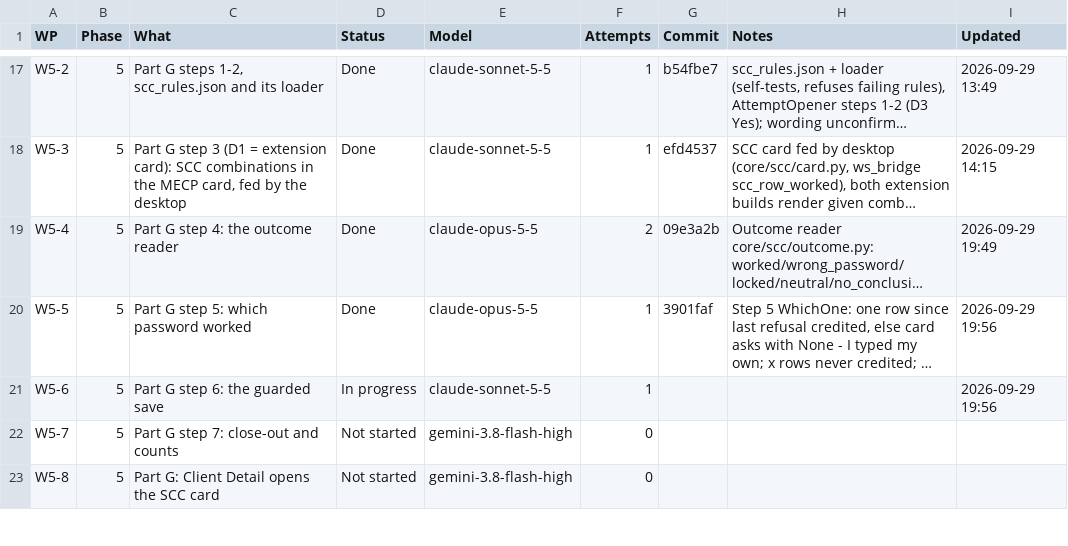
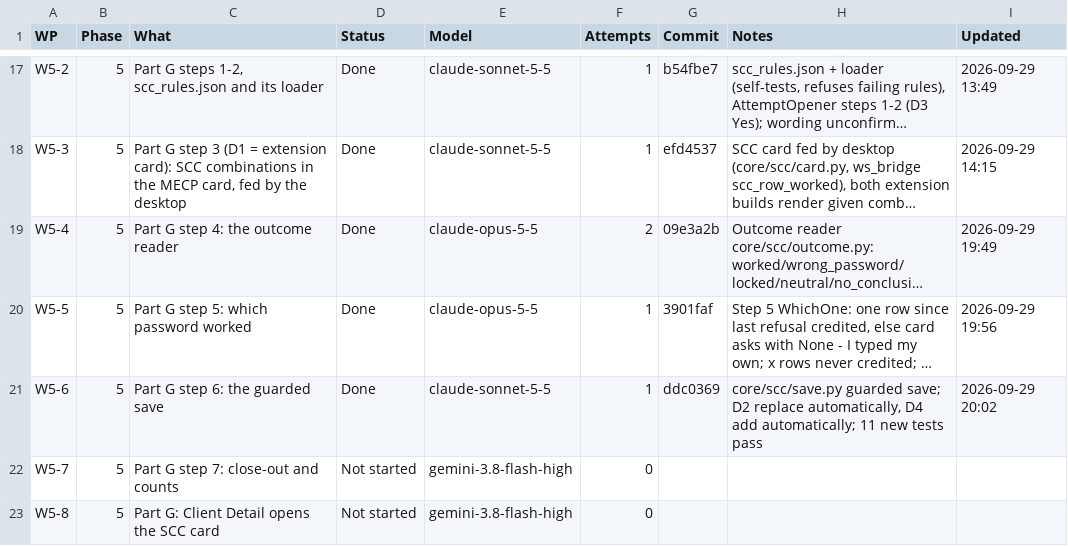
Before and after one commit to NexCardel/Project_Sera, a CSV file: docs/autofill_tweaks/autofill-tweaks-status.csv, drawn as a sheet; only a part is shown, gaps mark what is left out; long unchanged cells end in …; the diff names each change by its address in the sheet, - before the commit and + after, or states it on an @@ line.

```diff
--- a/docs/autofill_tweaks/autofill-tweaks-status.csv
+++ b/docs/autofill_tweaks/autofill-tweaks-status.csv
-D21 (Status): In progress
+D21 (Status): Done
-G21 (Commit): (empty)
+G21 (Commit): ddc0369
-H21 (Notes): (empty)
+H21 (Notes): core/scc/save.py guarded save; D2 replace automatically, D4 add automatically; 11 new tests pass
-I21 (Updated): 2026-09-29 19:56
+I21 (Updated): 2026-09-29 20:02
```
